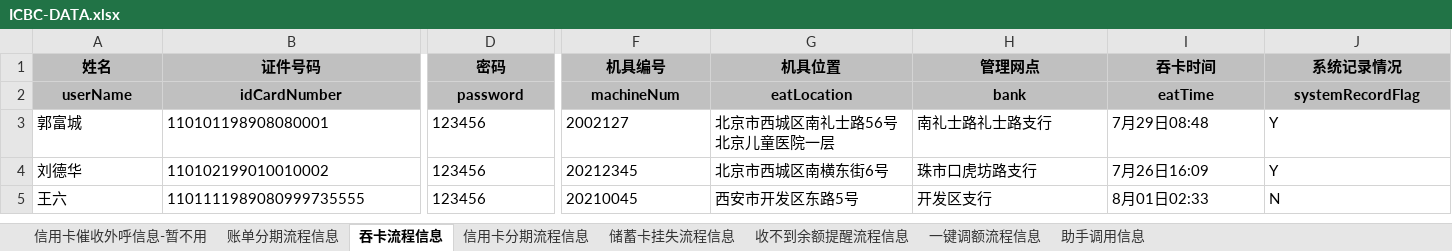
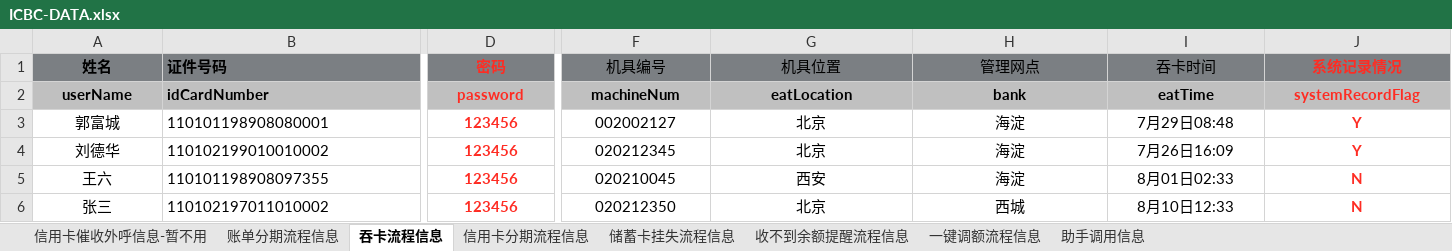
Before and after one commit to aicp-icbc/webhook, an Excel workbook: ICBC-DATA.xlsx, sheet 吞卡流程信息, drawn as a sheet; only a part is shown, gaps mark what is left out; values as stored, in another font and other column widths than the file's, no borders; rows hold the shown columns only; the diff covers the shown part only; the diff names each change by its address in the sheet, - before the commit and + after, or states it on an @@ line.

```diff
--- a/ICBC-DATA.xlsx (sheet 吞卡流程信息)
+++ b/ICBC-DATA.xlsx (sheet 吞卡流程信息)
-A1:J1 fill: #C0C0C0
+A1:J1 fill: #7B7F83
-B1:B2 alignment: center
+B1:B2 alignment: left
-D1:D5 text colour: black
+D1:D5 text colour: #FE2C23
-F1:I1 bold: on
+F1:I1 bold: off
-J1:J5 text colour: black
+J1:J5 text colour: #FE2C23
-A3:A5 alignment: left
+A3:A5 alignment: center
-D3:J5 alignment: left
+D3:J5 alignment: center
-D3:D5 bold: off
+D3:D5 bold: on
-F3 (机具编号): 2002127
+F3 (机具编号): 002002127
-G3 (机具位置): 北京市西城区南礼士路56号北京儿童医院一层
+G3 (机具位置): 北京
-H3 (管理网点): 南礼士路礼士路支行
+H3 (管理网点): 海淀
-J3:J5 bold: off
+J3:J5 bold: on
-F4 (机具编号): 20212345
+F4 (机具编号): 020212345
-G4 (机具位置): 北京市西城区南横东街6号
+G4 (机具位置): 北京
-H4 (管理网点): 珠市口虎坊路支行
+H4 (管理网点): 海淀
-B5 (证件号码): 1101111989080999735555
+B5 (证件号码): 110101198908097355
-F5 (机具编号): 20210045
+F5 (机具编号): 020210045
-G5 (机具位置): 西安市开发区东路5号
+G5 (机具位置): 西安
-H5 (管理网点): 开发区支行
+H5 (管理网点): 海淀
+row 6: 张三 | 110102197011010002 | 123456 | 020212350 | 北京 | 西城 | 8月10日12:33 | N
```
Also changed, not shown: cell formats elsewhere in this sheet, sheet 账单分期流程信息, sheet 一键调额流程信息, sheet 储蓄卡挂失流程信息, 2 other files.
